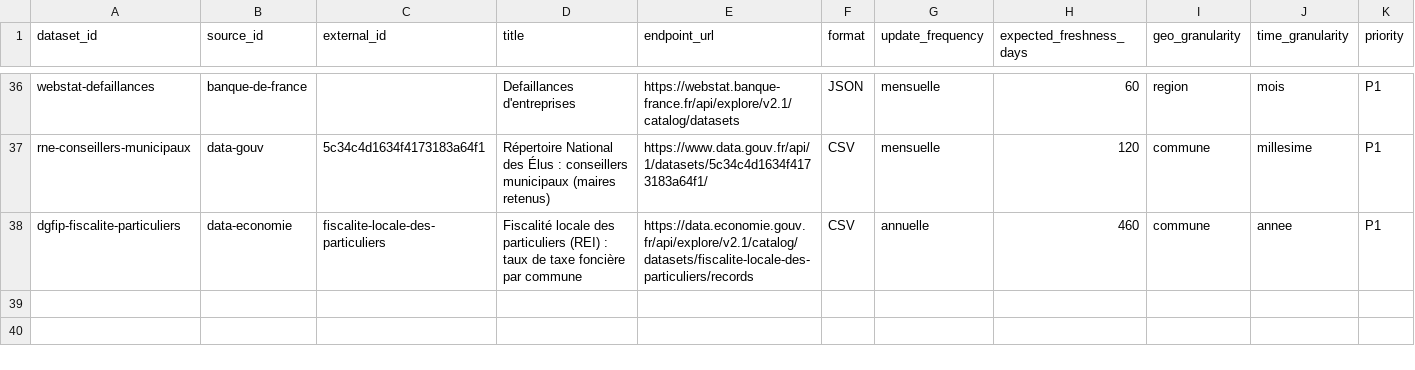
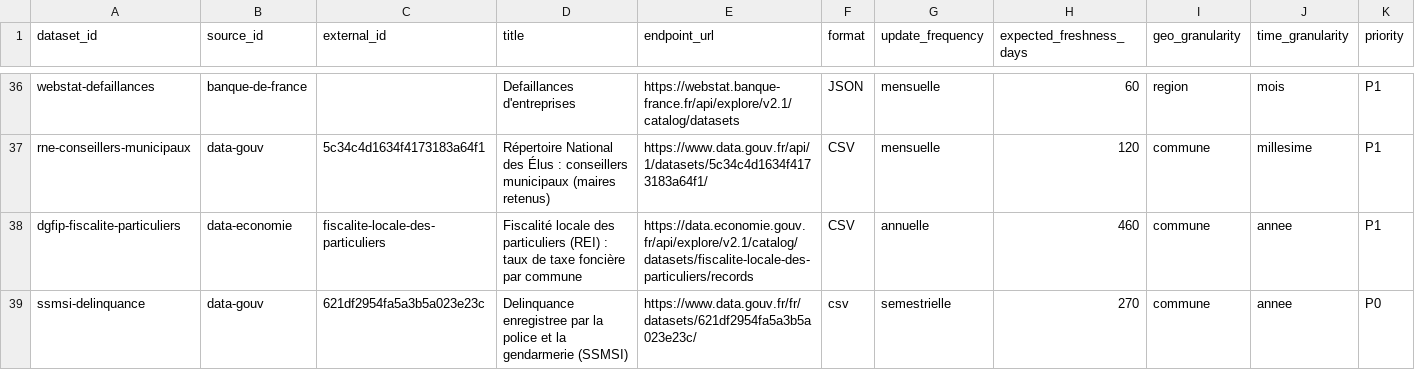
Before and after one commit to supertrampsss/500SIGNATURESV2, a CSV file: infra/supabase/seed/dataset_registry.csv, drawn as a sheet; only a part is shown, gaps mark what is left out; rows hold the shown columns only; the diff names each change by its address in the sheet, - before the commit and + after, or states it on an @@ line.

```diff
--- a/infra/supabase/seed/dataset_registry.csv
+++ b/infra/supabase/seed/dataset_registry.csv
+row 39: ssmsi-delinquance | data-gouv | 621df2954fa5a3b5a023e23c | Delinquance enregistree par la police et la gendarmerie (SSMSI) | https://www.data.gouv.fr/fr/datasets/621df2954fa5a3b5a023e23c/ | csv | semestrielle | 270 | commune | annee | P0
```
Also changed, not shown: 13 other files.
